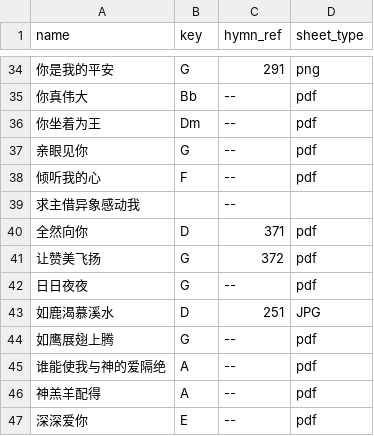
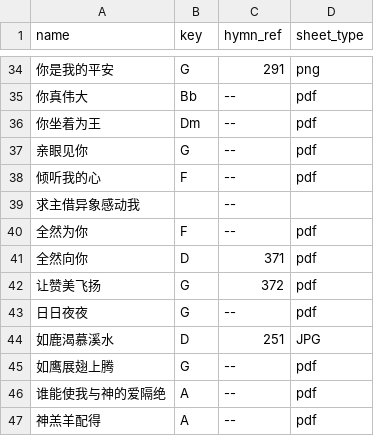
Before and after one commit to kipyin/lego-songbook, a CSV file: _data/songs.csv, drawn as a sheet; only a part is shown, gaps mark what is left out; the shorter side is filled out with more unchanged rows; the diff names each change by its address in the sheet, - before the commit and + after, or states it on an @@ line.

Commit message:
Add 全然为你

```diff
--- a/_data/songs.csv
+++ b/_data/songs.csv
+row 40: 全然为你 | F | -- | pdf
```
Also changed, not shown: _data/songs_by_key.csv.
